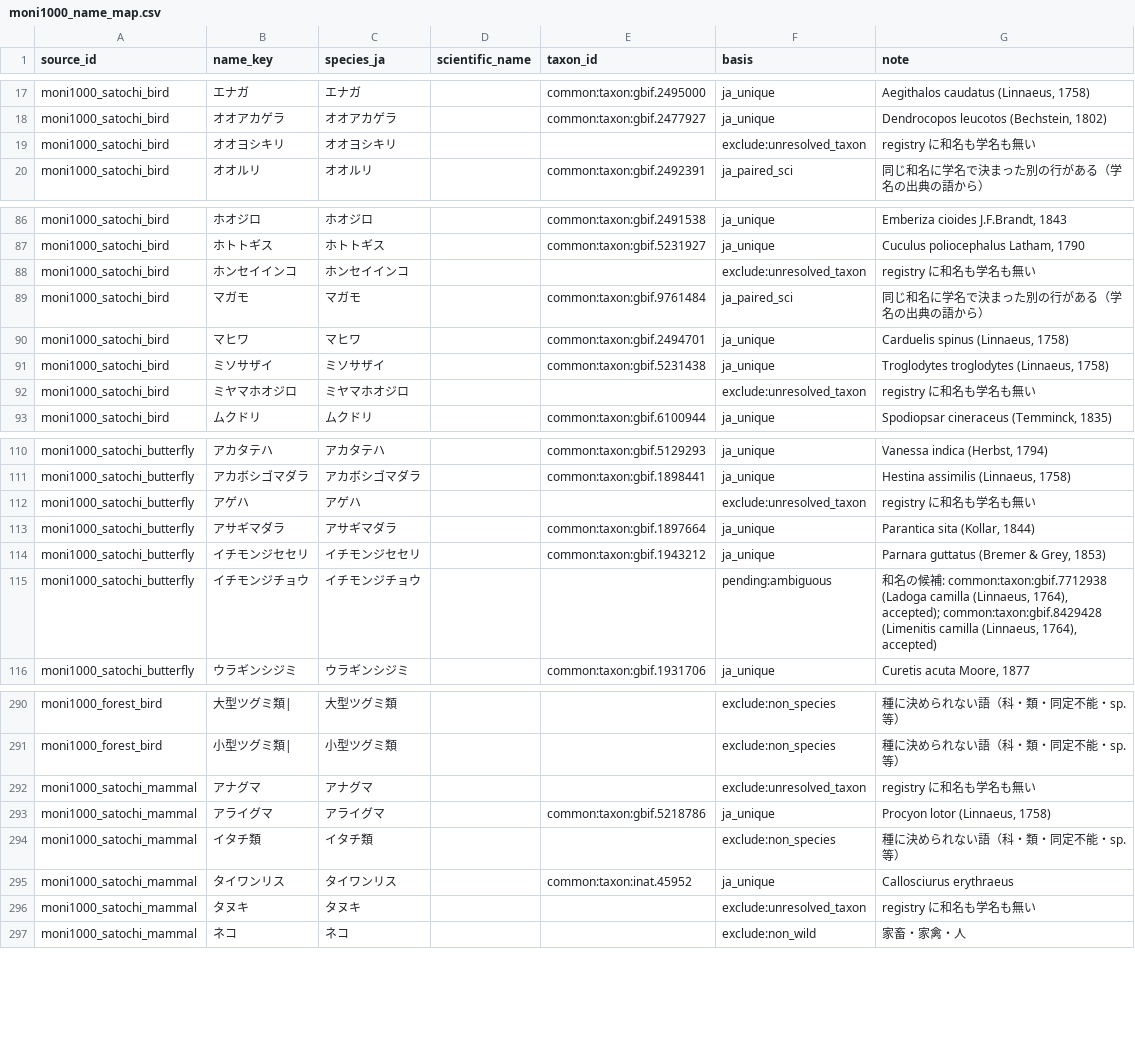
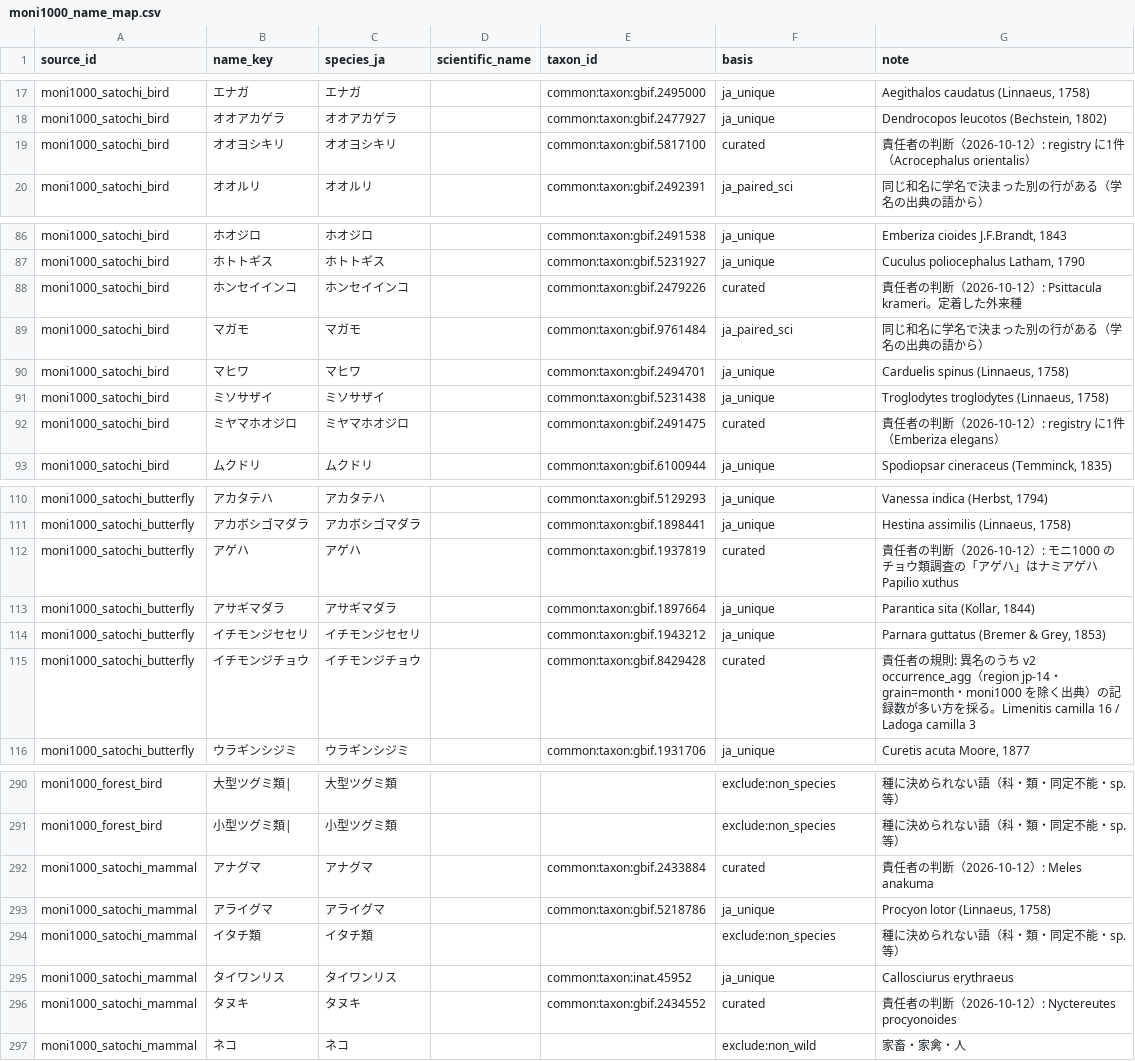
Before and after one commit to yu23ki14/ryuiki-chart, a CSV file: registry/taxon/moni1000_name_map.csv, drawn as a sheet; only a part is shown, gaps mark what is left out; the diff covers the shown part only.

```diff
--- a/registry/taxon/moni1000_name_map.csv
+++ b/registry/taxon/moni1000_name_map.csv
@@ -18,3 +18,3 @@ moni1000_satochi_bird,エナガ,エナガ,,common:taxon:gbif.2495000,ja_unique,"
 moni1000_satochi_bird,オオアカゲラ,オオアカゲラ,,common:taxon:gbif.2477927,ja_unique,"Dendrocopos leucotos (Bechstein, 1802)"
-moni1000_satochi_bird,オオヨシキリ,オオヨシキリ,,,exclude:unresolved_taxon,registry に和名も学名も無い
+moni1000_satochi_bird,オオヨシキリ,オオヨシキリ,,common:taxon:gbif.5817100,curated,責任者の判断（2026-10-12）: registry に1件（Acrocephalus orientalis）
 moni1000_satochi_bird,オオルリ,オオルリ,,common:taxon:gbif.2492391,ja_paired_sci,同じ和名に学名で決まった別の行がある（学名の出典の語から）
@@ -87,3 +87,3 @@ moni1000_satochi_bird,ホオジロ,ホオジロ,,common:taxon:gbif.2491538,ja_un
 moni1000_satochi_bird,ホトトギス,ホトトギス,,common:taxon:gbif.5231927,ja_unique,"Cuculus poliocephalus Latham, 1790"
-moni1000_satochi_bird,ホンセイインコ,ホンセイインコ,,,exclude:unresolved_taxon,registry に和名も学名も無い
+moni1000_satochi_bird,ホンセイインコ,ホンセイインコ,,common:taxon:gbif.2479226,curated,責任者の判断（2026-10-12）: Psittacula krameri。定着した外来種
 moni1000_satochi_bird,マガモ,マガモ,,common:taxon:gbif.9761484,ja_paired_sci,同じ和名に学名で決まった別の行がある（学名の出典の語から）
@@ -91,3 +91,3 @@ moni1000_satochi_bird,マヒワ,マヒワ,,common:taxon:gbif.2494701,ja_unique,"
 moni1000_satochi_bird,ミソサザイ,ミソサザイ,,common:taxon:gbif.5231438,ja_unique,"Troglodytes troglodytes (Linnaeus, 1758)"
-moni1000_satochi_bird,ミヤマホオジロ,ミヤマホオジロ,,,exclude:unresolved_taxon,registry に和名も学名も無い
+moni1000_satochi_bird,ミヤマホオジロ,ミヤマホオジロ,,common:taxon:gbif.2491475,curated,責任者の判断（2026-10-12）: registry に1件（Emberiza elegans）
 moni1000_satochi_bird,ムクドリ,ムクドリ,,common:taxon:gbif.6100944,ja_unique,"Spodiopsar cineraceus (Temminck, 1835)"
@@ -111,6 +111,6 @@ moni1000_satochi_butterfly,アカタテハ,アカタテハ,,common:taxon:gbif.51
 moni1000_satochi_butterfly,アカボシゴマダラ,アカボシゴマダラ,,common:taxon:gbif.1898441,ja_unique,"Hestina assimilis (Linnaeus, 1758)"
-moni1000_satochi_butterfly,アゲハ,アゲハ,,,exclude:unresolved_taxon,registry に和名も学名も無い
+moni1000_satochi_butterfly,アゲハ,アゲハ,,common:taxon:gbif.1937819,curated,責任者の判断（2026-10-12）: モニ1000 のチョウ類調査の「アゲハ」はナミアゲハ Papilio xuthus
 moni1000_satochi_butterfly,アサギマダラ,アサギマダラ,,common:taxon:gbif.1897664,ja_unique,"Parantica sita (Kollar, 1844)"
 moni1000_satochi_butterfly,イチモンジセセリ,イチモンジセセリ,,common:taxon:gbif.1943212,ja_unique,"Parnara guttatus (Bremer & Grey, 1853)"
-moni1000_satochi_butterfly,イチモンジチョウ,イチモンジチョウ,,,pending:ambiguous,"和名の候補: common:taxon:gbif.7712938 (Ladoga camilla (Linnaeus, 1764), accepted); common:taxon:gbif.8429428 (Limenitis camilla (Linnaeus, 1764), accepted)"
+moni1000_satochi_butterfly,イチモンジチョウ,イチモンジチョウ,,common:taxon:gbif.8429428,curated,責任者の規則: 異名のうち v2 occurrence_agg（region jp-14・grain=month・moni1000 を除く出典）の記録数が多い方を採る。Limenitis camilla 16 / Ladoga camilla 3
 moni1000_satochi_butterfly,ウラギンシジミ,ウラギンシジミ,,common:taxon:gbif.1931706,ja_unique,"Curetis acuta Moore, 1877"
@@ -291,3 +291,3 @@ moni1000_forest_bird,大型ツグミ類|,大型ツグミ類,,,exclude:non_specie
 moni1000_forest_bird,小型ツグミ類|,小型ツグミ類,,,exclude:non_species,種に決められない語（科・類・同定不能・sp. 等）
-moni1000_satochi_mammal,アナグマ,アナグマ,,,exclude:unresolved_taxon,registry に和名も学名も無い
+moni1000_satochi_mammal,アナグマ,アナグマ,,common:taxon:gbif.2433884,curated,責任者の判断（2026-10-12）: Meles anakuma
 moni1000_satochi_mammal,アライグマ,アライグマ,,common:taxon:gbif.5218786,ja_unique,"Procyon lotor (Linnaeus, 1758)"
@@ -295,3 +295,3 @@ moni1000_satochi_mammal,イタチ類,イタチ類,,,exclude:non_species,種に
 moni1000_satochi_mammal,タイワンリス,タイワンリス,,common:taxon:inat.45952,ja_unique,Callosciurus erythraeus
-moni1000_satochi_mammal,タヌキ,タヌキ,,,exclude:unresolved_taxon,registry に和名も学名も無い
+moni1000_satochi_mammal,タヌキ,タヌキ,,common:taxon:gbif.2434552,curated,責任者の判断（2026-10-12）: Nyctereutes procyonoides
 moni1000_satochi_mammal,ネコ,ネコ,,,exclude:non_wild,家畜・家禽・人
```
Also changed, not shown: 60 edited cells elsewhere in this file.
